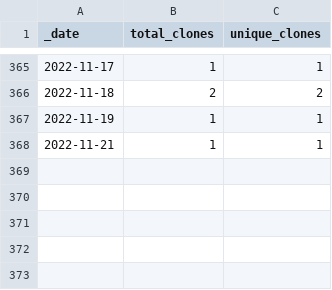
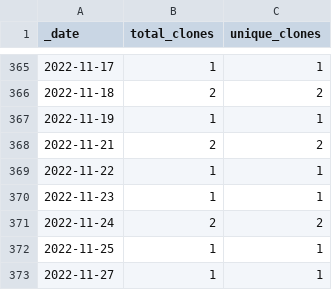
Before and after one commit to Living-with-machines/github_stats_report, a CSV file: clone_data/LwM_SIGSPATIAL2020_ToponymMatching_clones_traffic.csv, drawn as a sheet; only a part is shown, gaps mark what is left out.

```diff
--- a/clone_data/LwM_SIGSPATIAL2020_ToponymMatching_clones_traffic.csv
+++ b/clone_data/LwM_SIGSPATIAL2020_ToponymMatching_clones_traffic.csv
@@ -367,2 +367,7 @@ _date,total_clones,unique_clones
 2022-11-19,1,1
-2022-11-21,1,1
+2022-11-21,2,2
+2022-11-22,1,1
+2022-11-23,1,1
+2022-11-24,2,2
+2022-11-25,1,1
+2022-11-27,1,1
```
Also changed, not shown: clone_data/TargetedSenseDisambiguation_clones_traffic.csv, view_data/DeezyMatch_views_traffic.csv, 51 other files.
